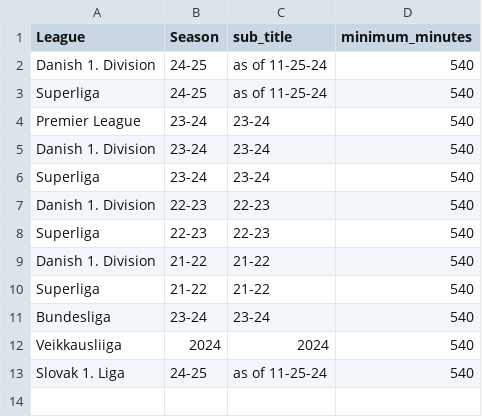
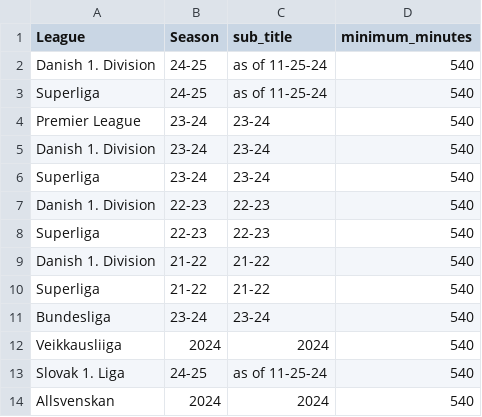
Before and after one commit to griffisben/misc-code, a CSV file: VAEP/VAEP_app_leagues.csv, drawn as a sheet.

```diff
--- a/VAEP/VAEP_app_leagues.csv
+++ b/VAEP/VAEP_app_leagues.csv
@@ -13 +13,2 @@ Veikkausliiga,2024,2024,540
 Slovak 1. Liga,24-25,as of 11-25-24,540
+Allsvenskan,2024,2024,540
```
Also changed, not shown: 1 other file.
